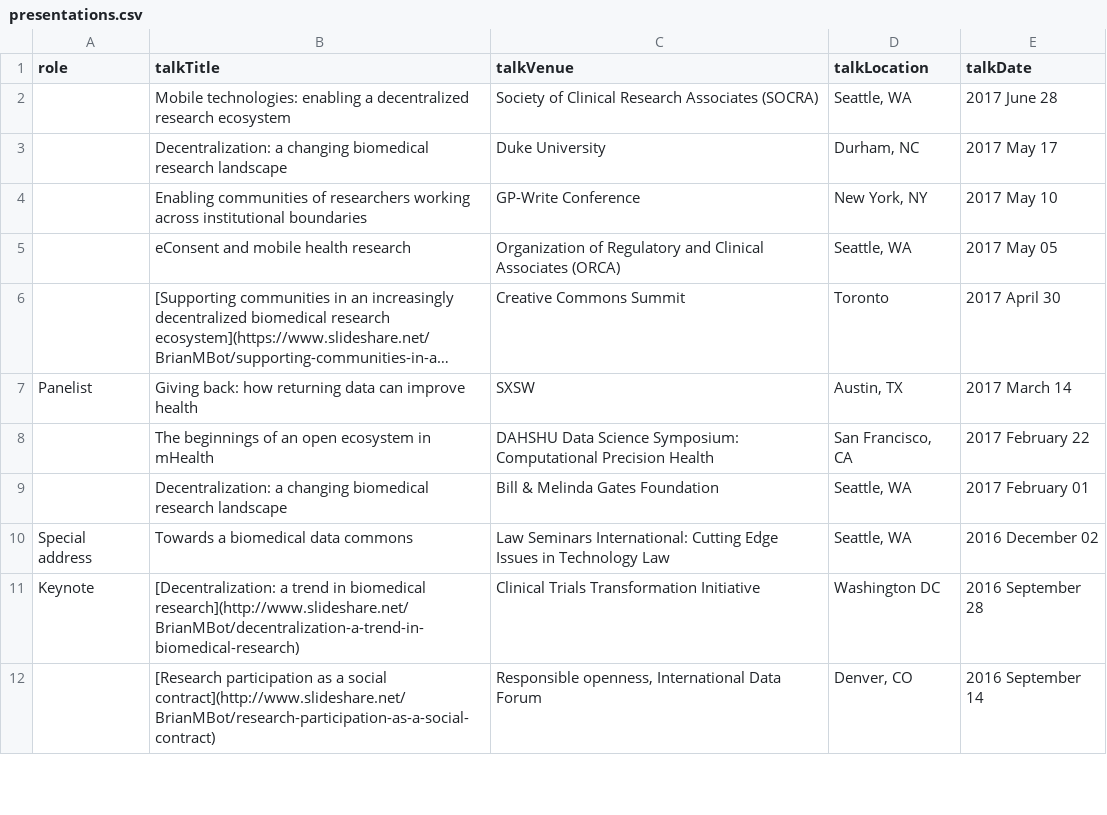
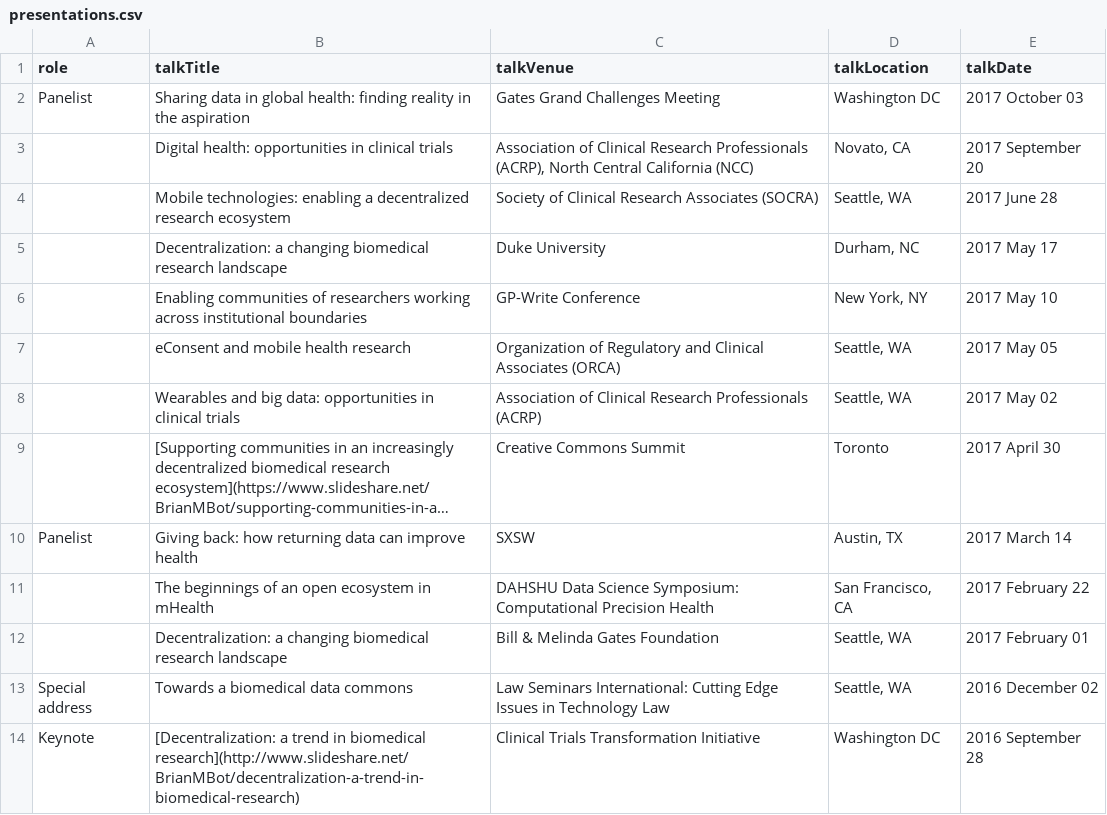
Before and after one commit to davekk/brian-bot.github.io, a CSV file: _data/presentations.csv, drawn as a sheet; only a part is shown; the shorter side is filled out with more unchanged rows; long unchanged cells end in …; the diff names each change by its address in the sheet, - before the commit and + after, or states it on an @@ line.

Commit message:
updated presentations

```diff
--- a/_data/presentations.csv
+++ b/_data/presentations.csv
+row 2: Panelist | Sharing data in global health: finding reality in the aspiration | Gates Grand Challenges Meeting | Washington DC | 2017 October 03
+row 3:  | Digital health: opportunities in clinical trials | Association of Clinical Research Professionals (ACRP), North Central California (NCC) | Novato, CA | 2017 September 20
+row 8:  | Wearables and big data: opportunities in clinical trials | Association of Clinical Research Professionals (ACRP) | Seattle, WA | 2017 May 02
```
